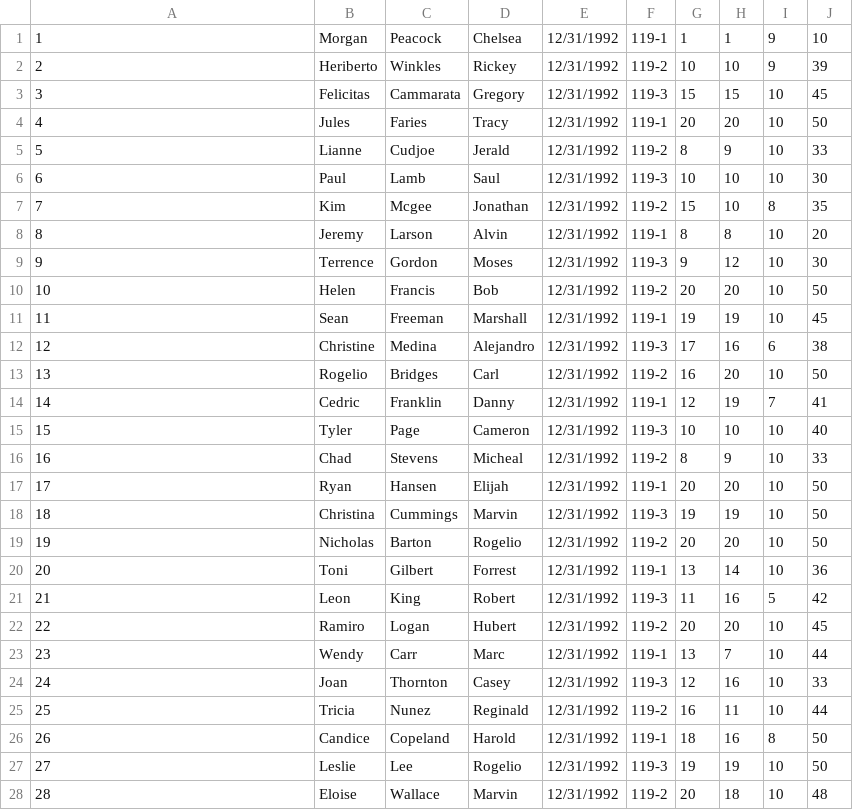
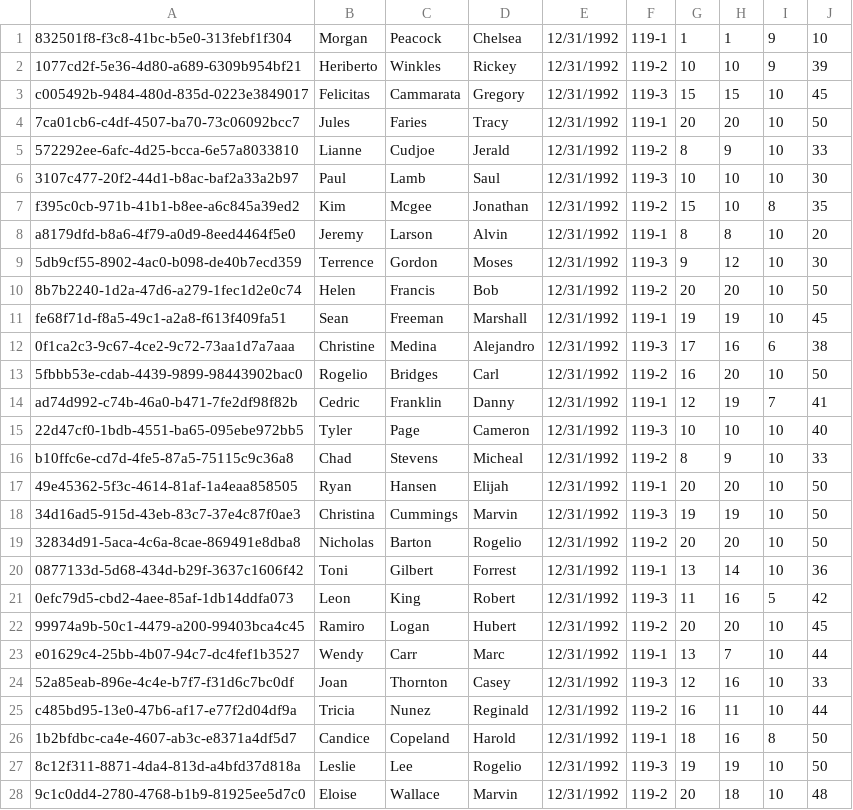
Before and after one commit to DanielyanAndranik/HelpToTeach, a CSV file: SparkApplication/input/2011/Students-.Net.csv, drawn as a sheet; only a part is shown; the diff covers the shown part only.

Commit message:
fix mark-StudentID

```diff
--- a/SparkApplication/input/2011/Students-.Net.csv
+++ b/SparkApplication/input/2011/Students-.Net.csv
@@ -1,28 +1,28 @@
-1,Morgan,Peacock,Chelsea,12/31/1992,119-1,1,1,9,10
-2,Heriberto,Winkles,Rickey,12/31/1992,119-2,10,10,9,39
-3,Felicitas,Cammarata,Gregory,12/31/1992,119-3,15,15,10,45
-4,Jules,Faries,Tracy,12/31/1992,119-1,20,20,10,50
-5,Lianne,Cudjoe,Jerald,12/31/1992,119-2,8,9,10,33
-6,Paul,Lamb,Saul,12/31/1992,119-3,10,10,10,30
-7,Kim,Mcgee,Jonathan,12/31/1992,119-2,15,10,8,35
-8,Jeremy,Larson,Alvin,12/31/1992,119-1,8,8,10,20
-9,Terrence,Gordon,Moses,12/31/1992,119-3,9,12,10,30
-10,Helen,Francis,Bob,12/31/1992,119-2,20,20,10,50
-11,Sean,Freeman,Marshall,12/31/1992,119-1,19,19,10,45
-12,Christine,Medina,Alejandro,12/31/1992,119-3,17,16,6,38
-13,Rogelio,Bridges,Carl,12/31/1992,119-2,16,20,10,50
-14,Cedric,Franklin,Danny,12/31/1992,119-1,12,19,7,41
-15,Tyler,Page,Cameron,12/31/1992,119-3,10,10,10,40
-16,Chad,Stevens,Micheal,12/31/1992,119-2,8,9,10,33
-17,Ryan,Hansen,Elijah,12/31/1992,119-1,20,20,10,50
-18,Christina,Cummings,Marvin,12/31/1992,119-3,19,19,10,50
-19,Nicholas,Barton,Rogelio,12/31/1992,119-2,20,20,10,50
-20,Toni,Gilbert,Forrest,12/31/1992,119-1,13,14,10,36
-21,Leon,King,Robert,12/31/1992,119-3,11,16,5,42
-22,Ramiro,Logan,Hubert,12/31/1992,119-2,20,20,10,45
-23,Wendy,Carr,Marc,12/31/1992,119-1,13,7,10,44
-24,Joan,Thornton,Casey,12/31/1992,119-3,12,16,10,33
-25,Tricia,Nunez,Reginald,12/31/1992,119-2,16,11,10,44
-26,Candice,Copeland,Harold,12/31/1992,119-1,18,16,8,50
-27,Leslie,Lee,Rogelio,12/31/1992,119-3,19,19,10,50
-28,Eloise,Wallace,Marvin,12/31/1992,119-2,20,18,10,48
+832501f8-f3c8-41bc-b5e0-313febf1f304,Morgan,Peacock,Chelsea,12/31/1992,119-1,1,1,9,10
+1077cd2f-5e36-4d80-a689-6309b954bf21,Heriberto,Winkles,Rickey,12/31/1992,119-2,10,10,9,39
+c005492b-9484-480d-835d-0223e3849017,Felicitas,Cammarata,Gregory,12/31/1992,119-3,15,15,10,45
+7ca01cb6-c4df-4507-ba70-73c06092bcc7,Jules,Faries,Tracy,12/31/1992,119-1,20,20,10,50
+572292ee-6afc-4d25-bcca-6e57a8033810,Lianne,Cudjoe,Jerald,12/31/1992,119-2,8,9,10,33
+3107c477-20f2-44d1-b8ac-baf2a33a2b97,Paul,Lamb,Saul,12/31/1992,119-3,10,10,10,30
+f395c0cb-971b-41b1-b8ee-a6c845a39ed2,Kim,Mcgee,Jonathan,12/31/1992,119-2,15,10,8,35
+a8179dfd-b8a6-4f79-a0d9-8eed4464f5e0,Jeremy,Larson,Alvin,12/31/1992,119-1,8,8,10,20
+5db9cf55-8902-4ac0-b098-de40b7ecd359,Terrence,Gordon,Moses,12/31/1992,119-3,9,12,10,30
+8b7b2240-1d2a-47d6-a279-1fec1d2e0c74,Helen,Francis,Bob,12/31/1992,119-2,20,20,10,50
+fe68f71d-f8a5-49c1-a2a8-f613f409fa51,Sean,Freeman,Marshall,12/31/1992,119-1,19,19,10,45
+0f1ca2c3-9c67-4ce2-9c72-73aa1d7a7aaa,Christine,Medina,Alejandro,12/31/1992,119-3,17,16,6,38
+5fbbb53e-cdab-4439-9899-98443902bac0,Rogelio,Bridges,Carl,12/31/1992,119-2,16,20,10,50
+ad74d992-c74b-46a0-b471-7fe2df98f82b,Cedric,Franklin,Danny,12/31/1992,119-1,12,19,7,41
+22d47cf0-1bdb-4551-ba65-095ebe972bb5,Tyler,Page,Cameron,12/31/1992,119-3,10,10,10,40
+b10ffc6e-cd7d-4fe5-87a5-75115c9c36a8,Chad,Stevens,Micheal,12/31/1992,119-2,8,9,10,33
+49e45362-5f3c-4614-81af-1a4eaa858505,Ryan,Hansen,Elijah,12/31/1992,119-1,20,20,10,50
+34d16ad5-915d-43eb-83c7-37e4c87f0ae3,Christina,Cummings,Marvin,12/31/1992,119-3,19,19,10,50
+32834d91-5aca-4c6a-8cae-869491e8dba8,Nicholas,Barton,Rogelio,12/31/1992,119-2,20,20,10,50
+0877133d-5d68-434d-b29f-3637c1606f42,Toni,Gilbert,Forrest,12/31/1992,119-1,13,14,10,36
+0efc79d5-cbd2-4aee-85af-1db14ddfa073,Leon,King,Robert,12/31/1992,119-3,11,16,5,42
+99974a9b-50c1-4479-a200-99403bca4c45,Ramiro,Logan,Hubert,12/31/1992,119-2,20,20,10,45
+e01629c4-25bb-4b07-94c7-dc4fef1b3527,Wendy,Carr,Marc,12/31/1992,119-1,13,7,10,44
+52a85eab-896e-4c4e-b7f7-f31d6c7bc0df,Joan,Thornton,Casey,12/31/1992,119-3,12,16,10,33
+c485bd95-13e0-47b6-af17-e77f2d04df9a,Tricia,Nunez,Reginald,12/31/1992,119-2,16,11,10,44
+1b2bfdbc-ca4e-4607-ab3c-e8371a4df5d7,Candice,Copeland,Harold,12/31/1992,119-1,18,16,8,50
+8c12f311-8871-4da4-813d-a4bfd37d818a,Leslie,Lee,Rogelio,12/31/1992,119-3,19,19,10,50
+9c1c0dd4-2780-4768-b1b9-81925ee5d7c0,Eloise,Wallace,Marvin,12/31/1992,119-2,20,18,10,48
```
Also changed, not shown: 2 edited cells elsewhere in this file, SparkApplication/input/2011/Students-Calculus.csv, SparkApplication/input/2011/Students-ImageProcessing.csv, 25 other files.
